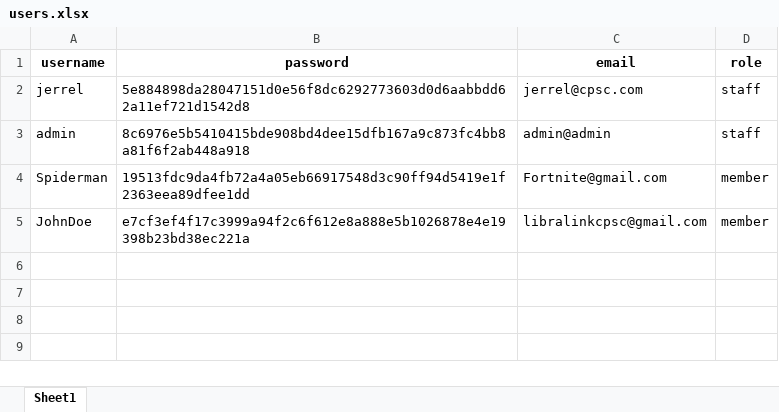
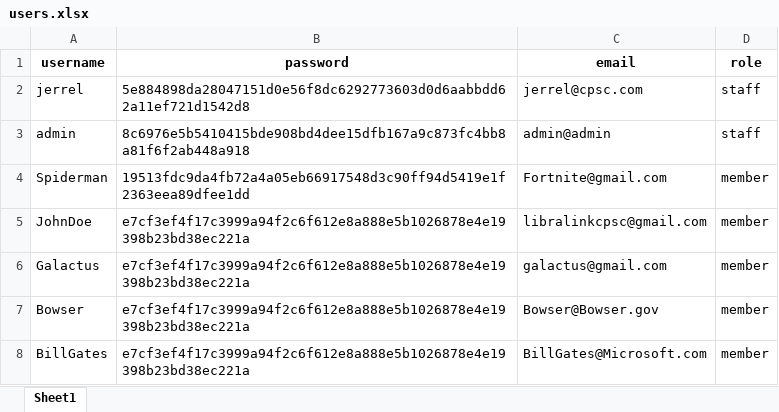
Before and after one commit to NomMilk/Simple-Library-System, an Excel workbook: users.xlsx, sheet Sheet1, drawn as a sheet; values as stored, in another font and other column widths than the file's, no borders; the diff names each change by its address in the sheet, - before the commit and + after, or states it on an @@ line.

```diff
--- a/users.xlsx (sheet Sheet1)
+++ b/users.xlsx (sheet Sheet1)
+row 6: Galactus | e7cf3ef4f17c3999a94f2c6f612e8a888e5b1026878e4e19398b23bd38ec221a | galactus@gmail.com | member
+row 7: Bowser | e7cf3ef4f17c3999a94f2c6f612e8a888e5b1026878e4e19398b23bd38ec221a | Bowser@Bowser.gov | member
+row 8: BillGates | e7cf3ef4f17c3999a94f2c6f612e8a888e5b1026878e4e19398b23bd38ec221a | BillGates@Microsoft.com | member
```
Also changed, not shown: BookList.xlsx, BookRequests.xlsx, 5 other files.
